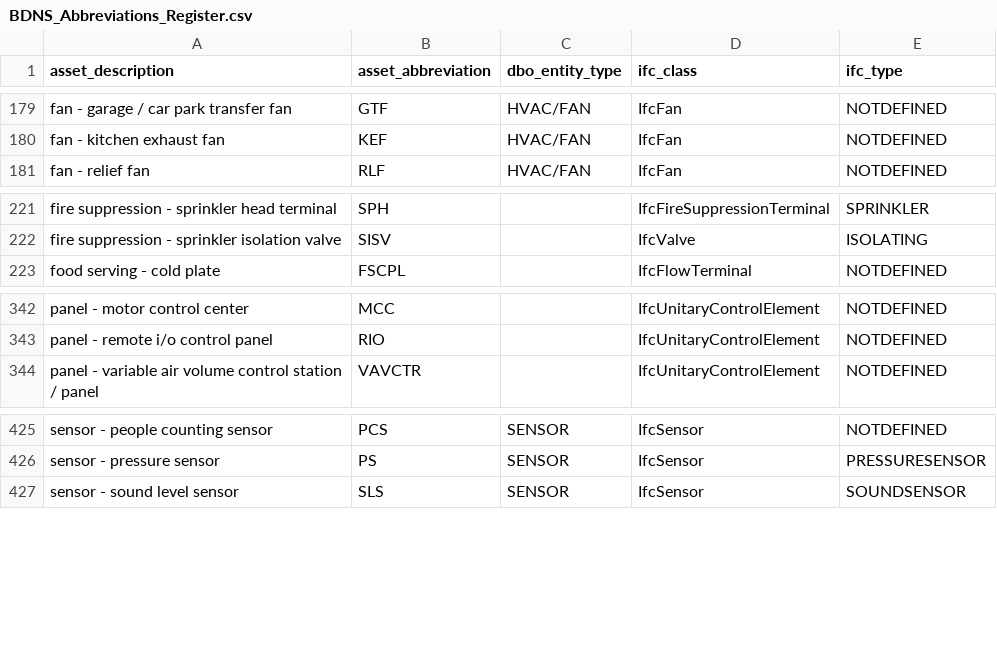
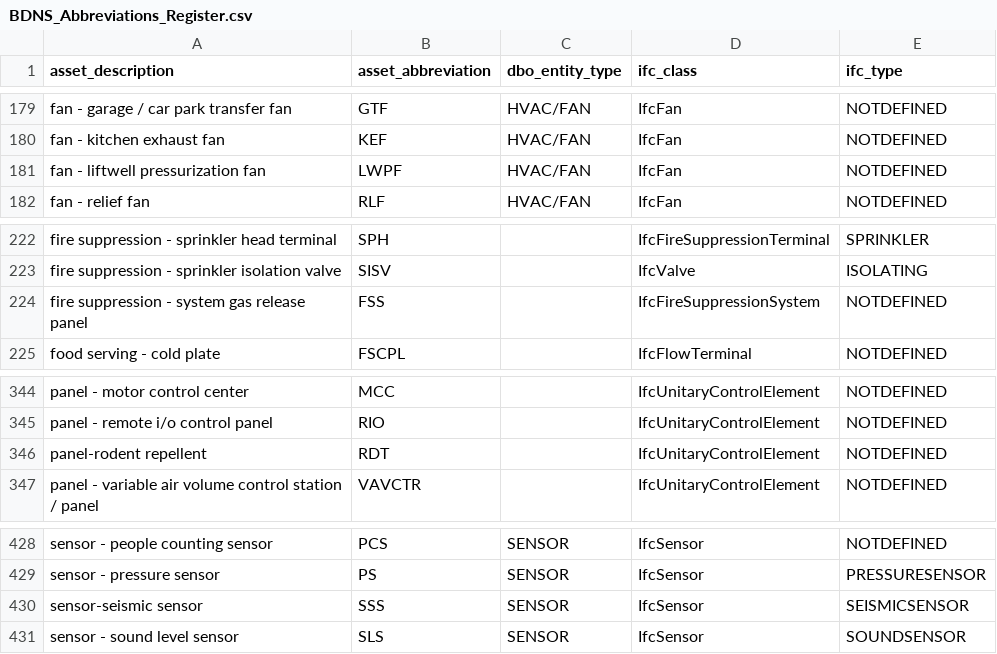
Before and after one commit to theodi/BDNS, a CSV file: BDNS_Abbreviations_Register.csv, drawn as a sheet; only a part is shown, gaps mark what is left out; the diff names each change by its address in the sheet, - before the commit and + after, or states it on an @@ line.

Commit message:
Update BDNS_Abbreviations_Register.csv

```diff
--- a/BDNS_Abbreviations_Register.csv
+++ b/BDNS_Abbreviations_Register.csv
+row 181: fan - liftwell pressurization fan | LWPF | HVAC/FAN | IfcFan | NOTDEFINED
+row 224: fire suppression - system gas release panel | FSS |  | IfcFireSuppressionSystem | NOTDEFINED
+row 346: panel-rodent repellent | RDT |  | IfcUnitaryControlElement | NOTDEFINED
+row 430: sensor-seismic sensor | SSS | SENSOR | IfcSensor | SEISMICSENSOR
```
